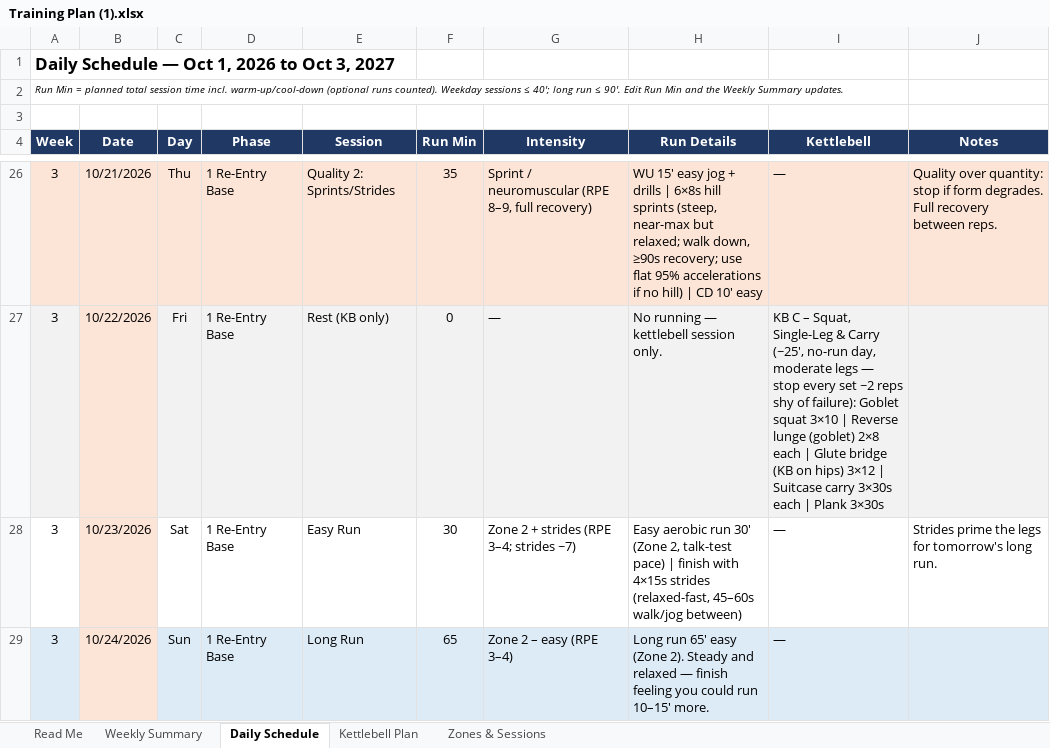
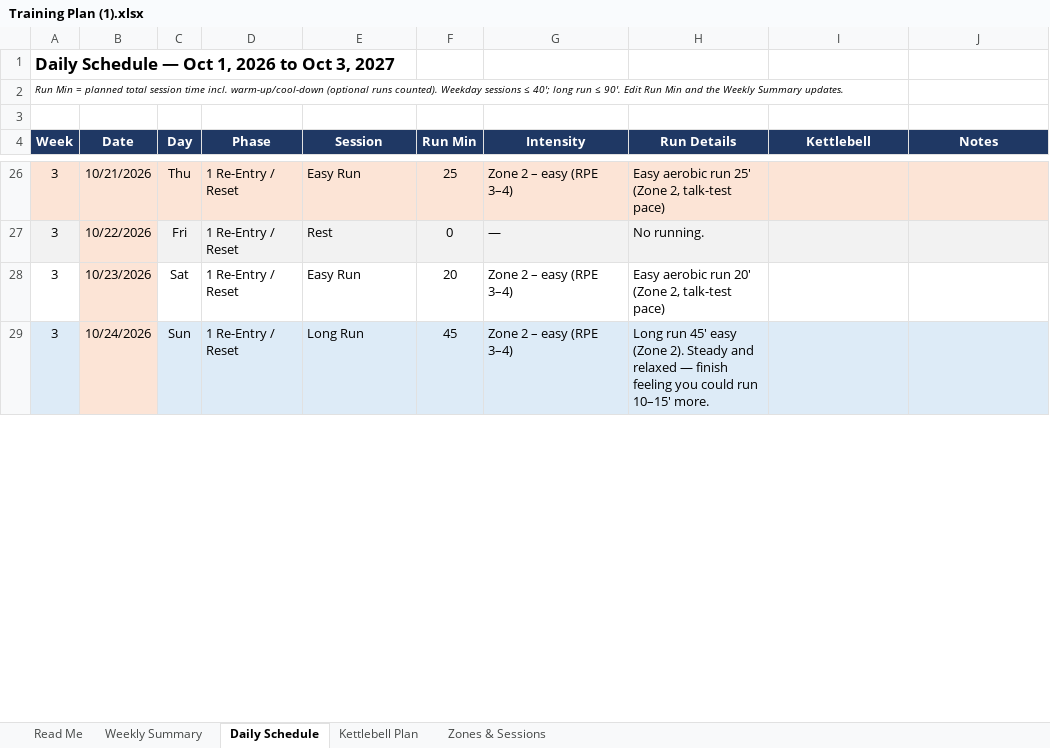
Before and after one commit to windlej/personal-fitness, an Excel workbook: Training Plan (1).xlsx, sheet Daily Schedule, drawn as a sheet; only a part is shown, gaps mark what is left out; values as stored, in another font and other column widths than the file's, no borders; charts and pictures not drawn; the diff covers the shown part only; the diff names each change by its address in the sheet, - before the commit and + after, or states it on an @@ line.

```diff
--- a/Training Plan (1).xlsx (sheet Daily Schedule)
+++ b/Training Plan (1).xlsx (sheet Daily Schedule)
-D26:D29 (Phase): 1 Re-Entry Base
+D26:D29 (Phase): 1 Re-Entry / Reset
-E26 (Session): Quality 2: Sprints/Strides
+E26 (Session): Easy Run
-F26 (Run Min): 35
+F26 (Run Min): 25
-G26 (Intensity): Sprint / neuromuscular (RPE 8–9, full recovery)
+G26 (Intensity): Zone 2 – easy (RPE 3–4)
-H26 (Run Details): WU 15' easy jog + drills | 6×8s hill sprints (steep, near-max but relaxed; walk down, ≥90s recovery; use flat 95% accelerations if no hill) | CD 10' easy
+H26 (Run Details): Easy aerobic run 25' (Zone 2, talk-test pace)
-I26 (Kettlebell): —
+I26 (Kettlebell): (empty)
-J26 (Notes): Quality over quantity: stop if form degrades. Full recovery between reps.
+J26 (Notes): (empty)
-E27 (Session): Rest (KB only)
+E27 (Session): Rest
-H27 (Run Details): No running — kettlebell session only.
+H27 (Run Details): No running.
-I27 (Kettlebell): KB C – Squat, Single-Leg & Carry (~25', no-run day, moderate legs — stop every set ~2 reps shy of failure): Goblet squat 3×10 | Reverse lunge (goblet) 2×8 each | Glute bridge (KB on hips) 3×12 | Suitcase carry 3×30s each | Plank 3×30s
+I27 (Kettlebell): (empty)
-F28 (Run Min): 30
+F28 (Run Min): 20
-G28 (Intensity): Zone 2 + strides (RPE 3–4; strides ~7)
+G28 (Intensity): Zone 2 – easy (RPE 3–4)
-H28 (Run Details): …aerobic run 30' (Zone 2, talk-test pace) | finish with 4×15s strides (relaxed-fast, 45–60s walk/jog between)
+H28 (Run Details): …aerobic run 20' (Zone 2, talk-test pace)
-I28:I29 (Kettlebell): —
+I28:I29 (Kettlebell): (empty)
-J28 (Notes): Strides prime the legs for tomorrow's long run.
+J28 (Notes): (empty)
-F29 (Run Min): 65
+F29 (Run Min): 45
-H29 (Run Details): Long run 65' easy (Zone…
+H29 (Run Details): Long run 45' easy (Zone…
```
Also changed, not shown: 1137 edited cells elsewhere in this sheet, sheet Weekly Summary, sheet Zones & Sessions, charts or pictures, 6 other files.
